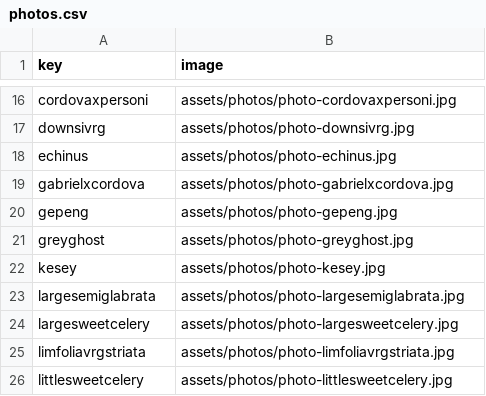
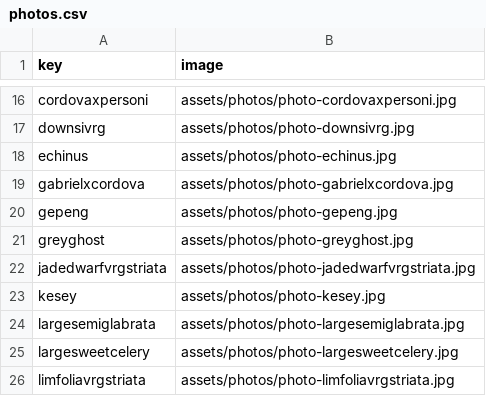
Before and after one commit to rumerlaw/sp-web, a CSV file: data/photos.csv, drawn as a sheet; only a part is shown, gaps mark what is left out; the shorter side is filled out with more unchanged rows; the diff names each change by its address in the sheet, - before the commit and + after, or states it on an @@ line.

```diff
--- a/data/photos.csv
+++ b/data/photos.csv
+row 22: jadedwarfvrgstriata | assets/photos/photo-jadedwarfvrgstriata.jpg
```
Also changed, not shown: data/inventory.csv, 4 other files.
